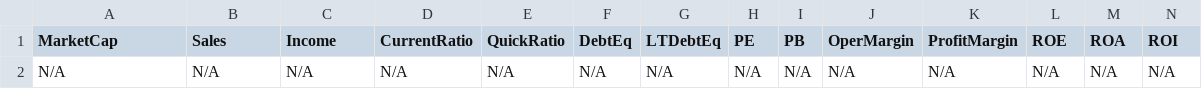
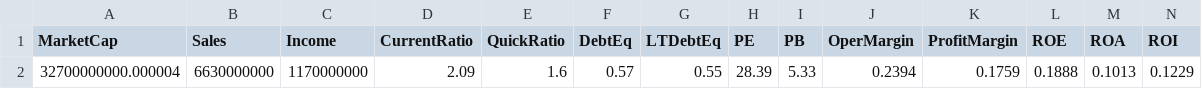
Before and after one commit to mihailnica10/findata, a CSV file: data/A.csv, drawn as a sheet; only a part is shown; removed rows and columns are numbered as before the commit, all else as after; rows hold the shown columns only; the diff names each change by its address in the sheet, - before the commit and + after, or states it on an @@ line.

Commit message:
Update financial data for A (CSV for new quarter)

```diff
--- a/data/A.csv
+++ b/data/A.csv
-row 2: N/A | N/A | N/A | N/A | N/A | N/A | N/A | N/A | N/A | N/A | N/A | N/A | N/A | N/A
+row 2: 32700000000.000004 | 6630000000 | 1170000000 | 2.09 | 1.6 | 0.57 | 0.55 | 28.39 | 5.33 | 0.2394 | 0.1759 | 0.1888 | 0.1013 | 0.1229
```
